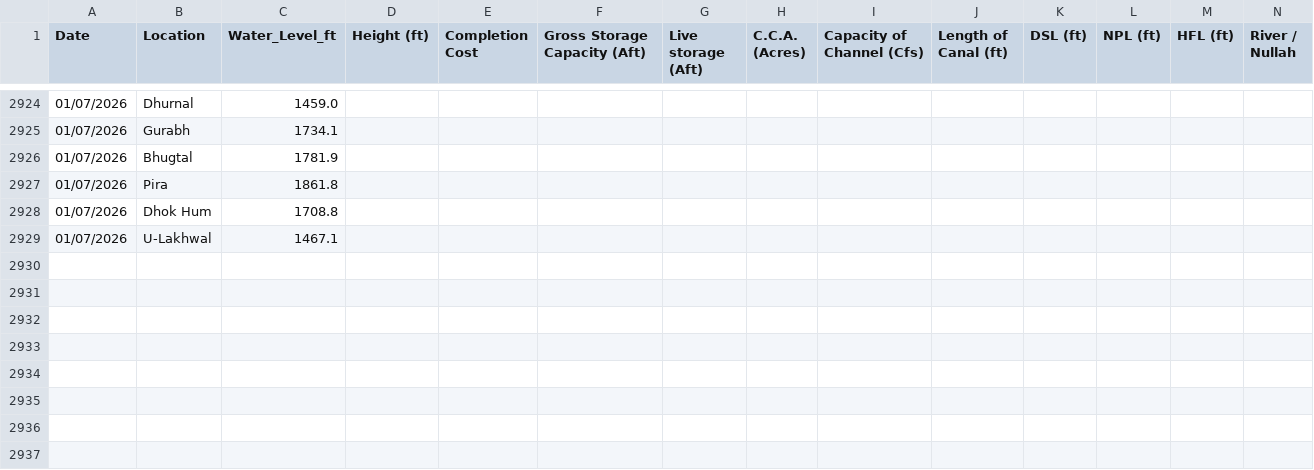
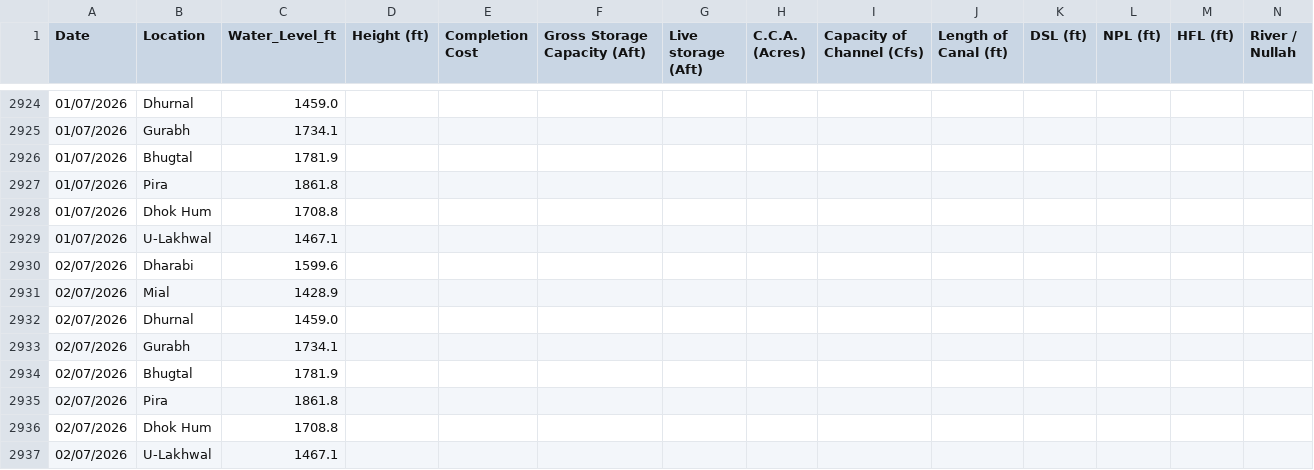
Before and after one commit to Junaid07/Antigravity_WL, a CSV file: dams_data_new.csv, drawn as a sheet; only a part is shown, gaps mark what is left out; rows hold the shown columns only; the diff names each change by its address in the sheet, - before the commit and + after, or states it on an @@ line.

Commit message:
updated water levels for 02/07/2026

```diff
--- a/dams_data_new.csv
+++ b/dams_data_new.csv
+row 2930: 02/07/2026 | Dharabi | 1599.6
+row 2931: 02/07/2026 | Mial | 1428.9
+row 2932: 02/07/2026 | Dhurnal | 1459.0
+row 2933: 02/07/2026 | Gurabh | 1734.1
+row 2934: 02/07/2026 | Bhugtal | 1781.9
+row 2935: 02/07/2026 | Pira | 1861.8
+row 2936: 02/07/2026 | Dhok Hum | 1708.8
+row 2937: 02/07/2026 | U-Lakhwal | 1467.1
```
